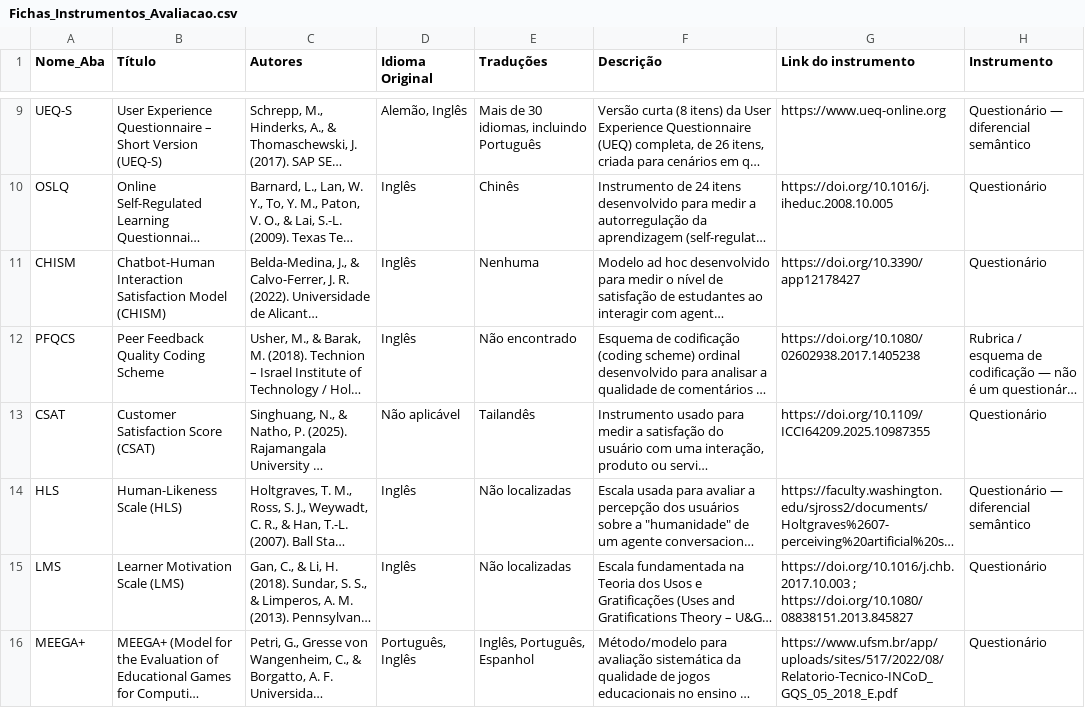
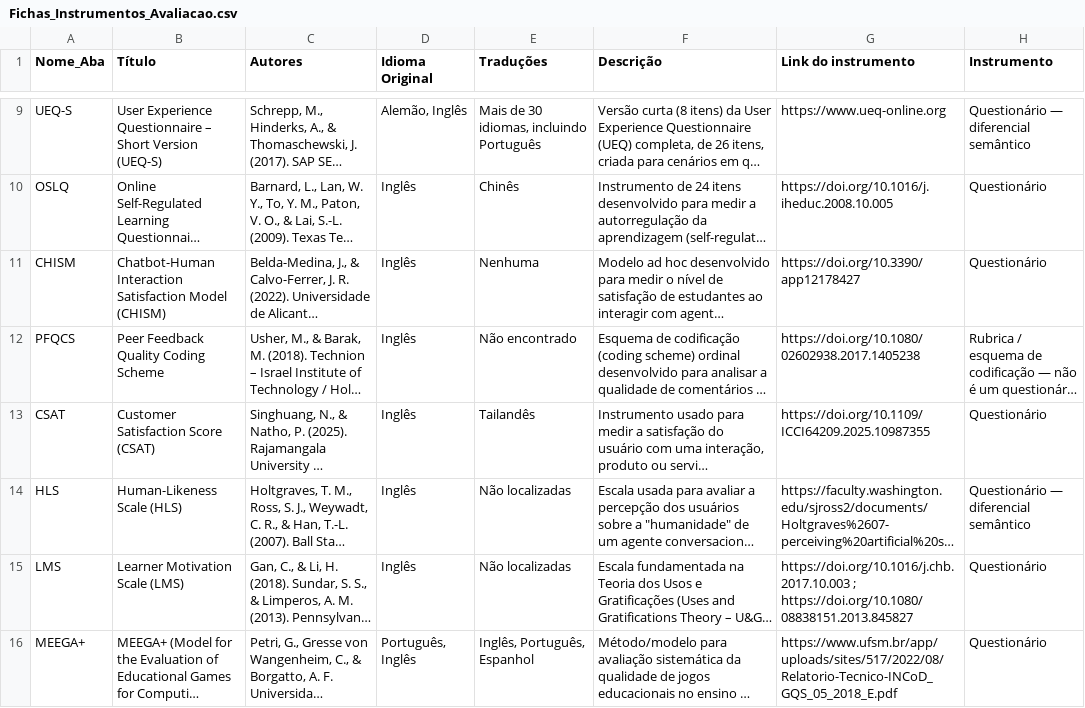
Before and after one commit to marifaustino/ChatSelect, a CSV file: data/Fichas_Instrumentos_Avaliacao.csv, drawn as a sheet; only a part is shown, gaps mark what is left out; long unchanged cells end in …; the diff names each change by its address in the sheet, - before the commit and + after, or states it on an @@ line.

Commit message:
fix: correct CSAT original language to Ingles

```diff
--- a/data/Fichas_Instrumentos_Avaliacao.csv
+++ b/data/Fichas_Instrumentos_Avaliacao.csv
-D13 (Idioma Original): Não aplicável
+D13 (Idioma Original): Inglês
```
